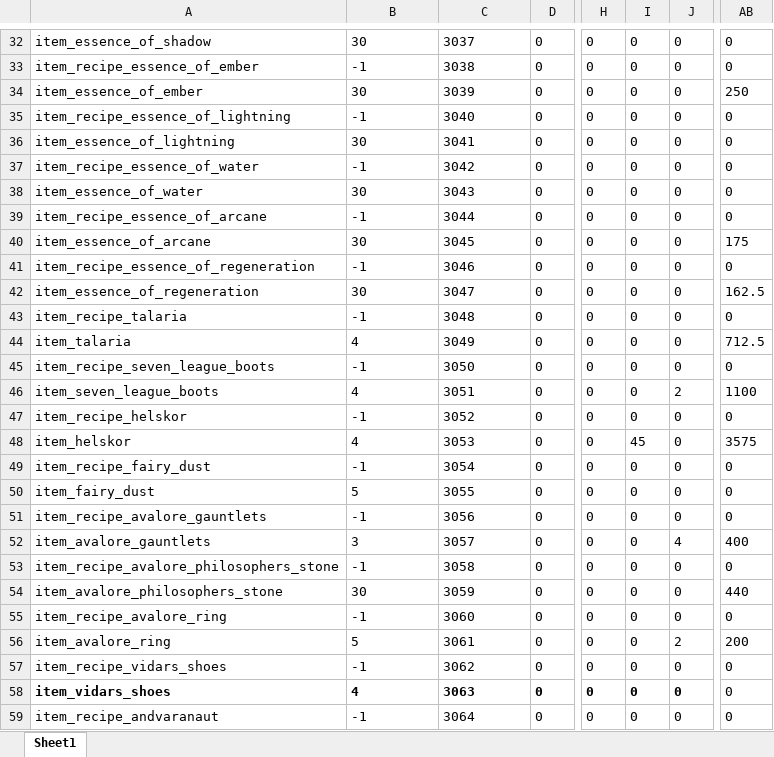
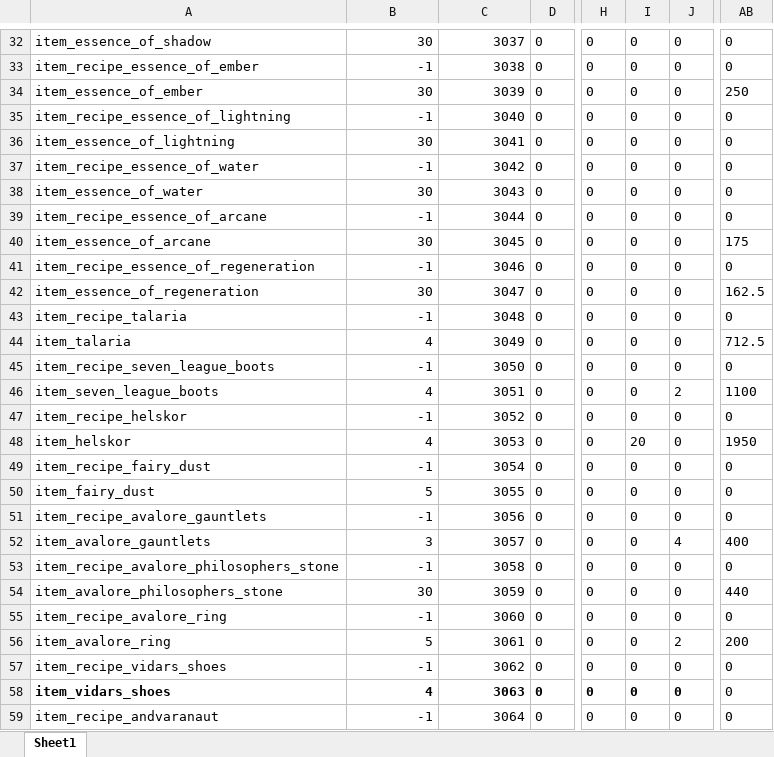
Before and after one commit to Axosh/avalore, an Excel workbook: balancing/item_balance.xlsx, sheet Sheet1, drawn as a sheet; only a part is shown, gaps mark what is left out; values as stored, in another font and other column widths than the file's, no borders; conditional formats not drawn; the diff covers the shown part only; the diff names each change by its address in the sheet, - before the commit and + after, or states it on an @@ line.

```diff
--- a/balancing/item_balance.xlsx (sheet Sheet1)
+++ b/balancing/item_balance.xlsx (sheet Sheet1)
-B32:C59 alignment: left
+B32:C59 alignment: right
-I48: 45
+I48: 20
-AB48: 3575
+AB48: 1950
```
Also changed, not shown: 10 added rows, 3 removed rows, 6 edited cells and cell formats elsewhere in this sheet, 6 other files.
